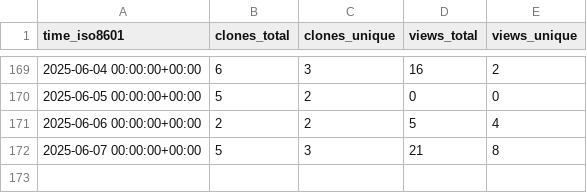
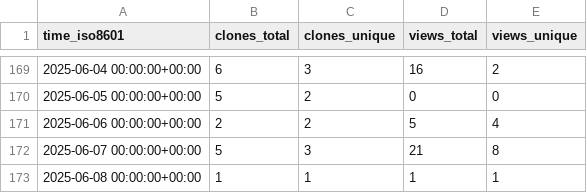
Before and after one commit to cubicleguy/py_esensorlib, a CSV file: cubicleguy/py_esensorlib/ghrs-data/views_clones_aggregate.csv, drawn as a sheet; only a part is shown, gaps mark what is left out; the diff names each change by its address in the sheet, - before the commit and + after, or states it on an @@ line.

```diff
--- a/cubicleguy/py_esensorlib/ghrs-data/views_clones_aggregate.csv
+++ b/cubicleguy/py_esensorlib/ghrs-data/views_clones_aggregate.csv
+row 173: 2025-06-08 00:00:00+00:00 | 1 | 1 | 1 | 1
```
Also changed, not shown: 1 other file.
